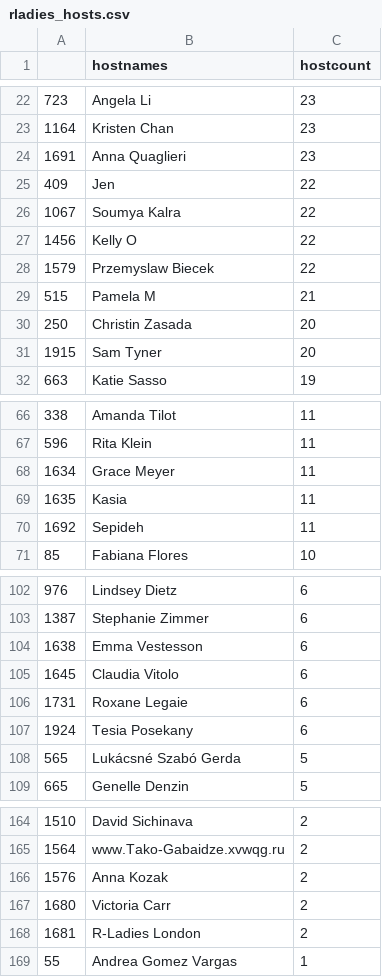
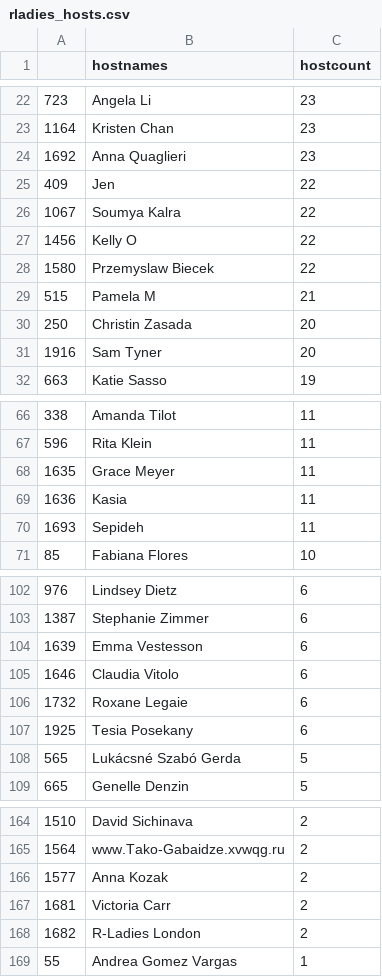
Before and after one commit to r-community/user-groups, a CSV file: docs/data/rladies_hosts.csv, drawn as a sheet; only a part is shown, gaps mark what is left out; the diff covers the shown part only.

```diff
--- a/docs/data/rladies_hosts.csv
+++ b/docs/data/rladies_hosts.csv
@@ -23,3 +23,3 @@
 "1164","Kristen Chan",23
-"1691","Anna Quaglieri",23
+"1692","Anna Quaglieri",23
 "409","Jen",22
@@ -27,6 +27,6 @@
 "1456","Kelly O",22
-"1579","Przemyslaw Biecek",22
+"1580","Przemyslaw Biecek",22
 "515","Pamela M",21
 "250","Christin Zasada",20
-"1915","Sam Tyner",20
+"1916","Sam Tyner",20
 "663","Katie Sasso",19
@@ -67,5 +67,5 @@
 "596","Rita Klein",11
-"1634","Grace Meyer",11
-"1635","Kasia ",11
-"1692","Sepideh",11
+"1635","Grace Meyer",11
+"1636","Kasia ",11
+"1693","Sepideh",11
 "85","Fabiana Flores",10
@@ -103,6 +103,6 @@
 "1387","Stephanie Zimmer",6
-"1638","Emma Vestesson",6
-"1645","Claudia Vitolo",6
-"1731","Roxane Legaie",6
-"1924","Tesia Posekany",6
+"1639","Emma Vestesson",6
+"1646","Claudia Vitolo",6
+"1732","Roxane Legaie",6
+"1925","Tesia Posekany",6
 "565","Lukácsné Szabó Gerda",5
@@ -165,5 +165,5 @@
 "1564","ᴡᴡᴡ.Tako-Gabaidze.xvwqg.ru",2
-"1576","Anna Kozak",2
-"1680","Victoria Carr",2
-"1681","R-Ladies London",2
+"1577","Anna Kozak",2
+"1681","Victoria Carr",2
+"1682","R-Ladies London",2
 "55","Andrea Gomez Vargas",1
```
Also changed, not shown: 1 added row, 1 removed row and 33 edited cells elsewhere in this file, docs/data/rladies.csv, docs/data/rugs.csv, 5 other files.
